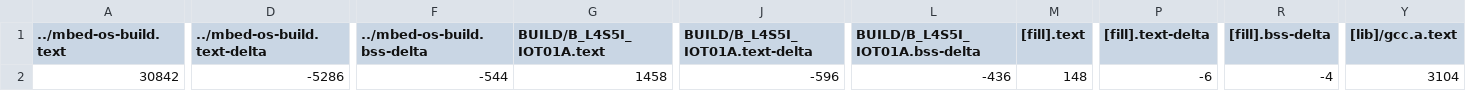
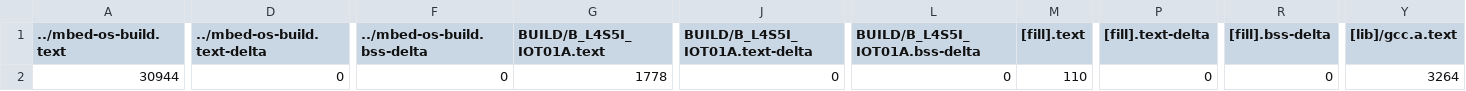
Before and after one commit to uweiLIn/Exam1, a CSV file: BUILD/B_L4S5I_IOT01A/GCC_ARM/Exam1_map.csv, drawn as a sheet; only a part is shown, gaps mark what is left out; the diff covers the shown part only; the diff names each change by its address in the sheet, - before the commit and + after, or states it on an @@ line.

```diff
--- a/BUILD/B_L4S5I_IOT01A/GCC_ARM/Exam1_map.csv
+++ b/BUILD/B_L4S5I_IOT01A/GCC_ARM/Exam1_map.csv
-A2 (../mbed-os-build.text): 30842
+A2 (../mbed-os-build.text): 30944
-D2 (../mbed-os-build.text-delta): -5286
+D2 (../mbed-os-build.text-delta): 0
-F2 (../mbed-os-build.bss-delta): -544
+F2 (../mbed-os-build.bss-delta): 0
-G2 (BUILD/B_L4S5I_IOT01A.text): 1458
+G2 (BUILD/B_L4S5I_IOT01A.text): 1778
-J2 (BUILD/B_L4S5I_IOT01A.text-delta): -596
+J2 (BUILD/B_L4S5I_IOT01A.text-delta): 0
-L2 (BUILD/B_L4S5I_IOT01A.bss-delta): -436
+L2 (BUILD/B_L4S5I_IOT01A.bss-delta): 0
-M2 ([fill].text): 148
+M2 ([fill].text): 110
-P2 ([fill].text-delta): -6
+P2 ([fill].text-delta): 0
-R2 ([fill].bss-delta): -4
+R2 ([fill].bss-delta): 0
-Y2 ([lib]/gcc.a.text): 3104
+Y2 ([lib]/gcc.a.text): 3264
```
Also changed, not shown: 2 edited cells elsewhere in this file, 9 other files.
